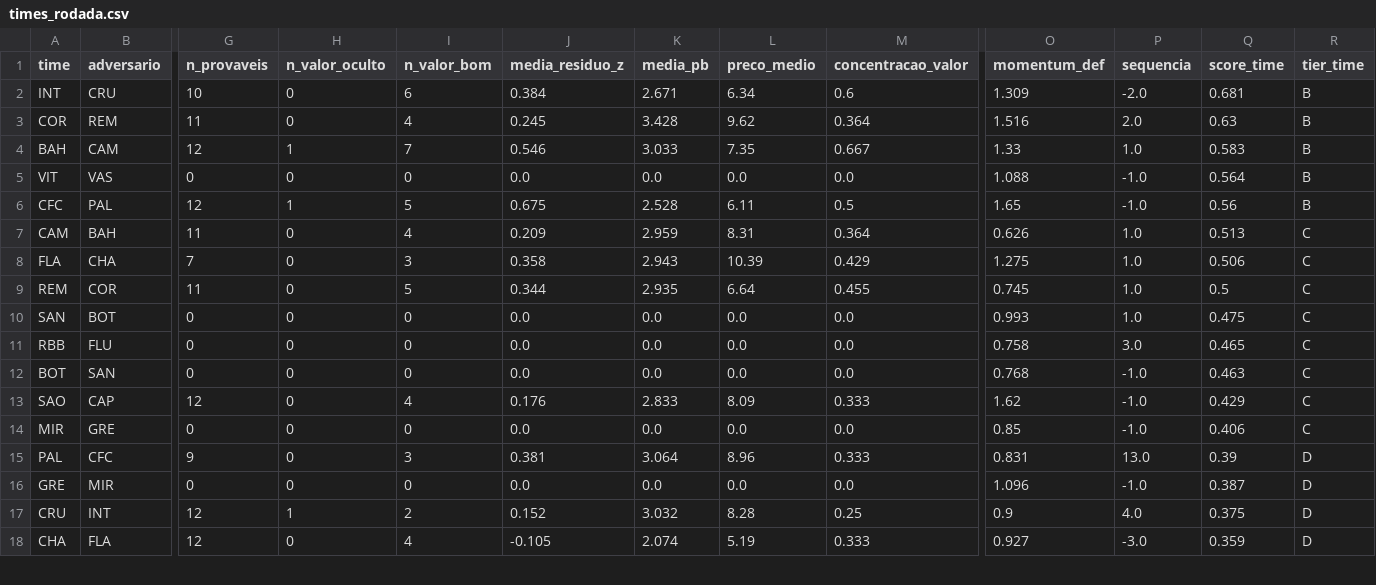
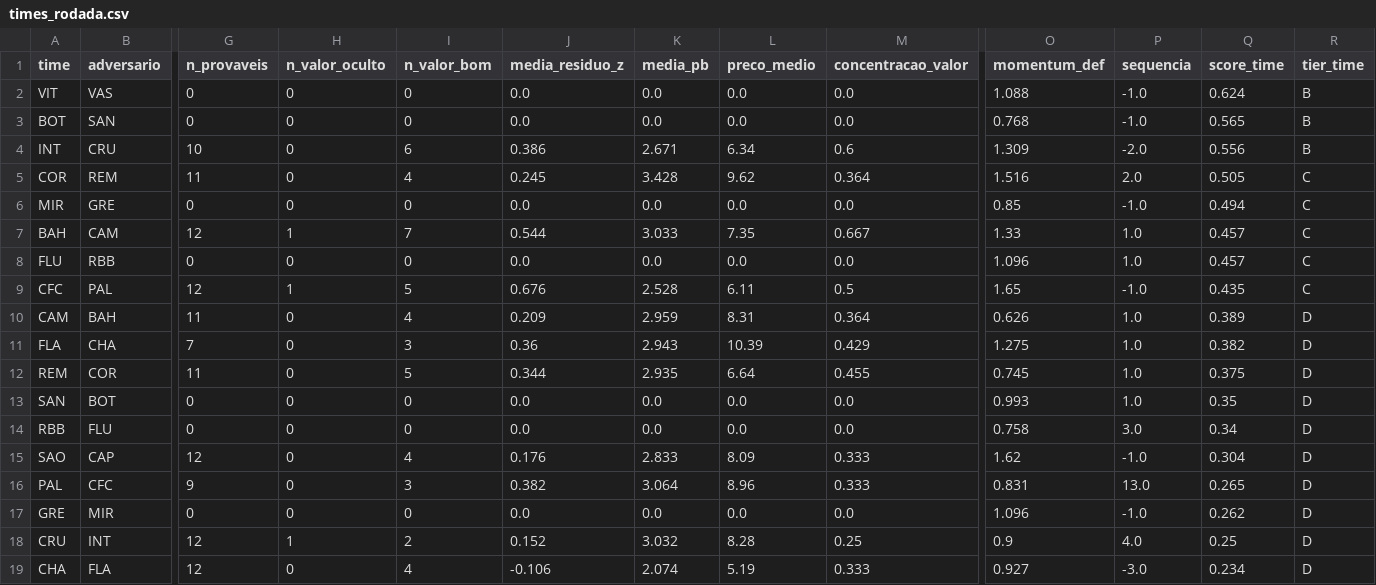
Before and after one commit to FilipeNamorato/extracaoCartola, a CSV file: docs/data/current/times_rodada.csv, drawn as a sheet; only a part is shown, gaps mark what is left out; removed rows and columns are numbered as before the commit, all else as after; rows hold the shown columns only; the diff covers the shown part only; the diff names each change by its address in the sheet, - before the commit and + after, or states it on an @@ line.

```diff
--- a/docs/data/current/times_rodada.csv
+++ b/docs/data/current/times_rodada.csv
+row 2: VIT | VAS | 0 | 0 | 0 | 0.0 | 0.0 | 0.0 | 0.0 | 1.088 | -1.0 | 0.624 | B
+row 3: BOT | SAN | 0 | 0 | 0 | 0.0 | 0.0 | 0.0 | 0.0 | 0.768 | -1.0 | 0.565 | B
-J4 (media_residuo_z): 0.384
+J4 (media_residuo_z): 0.386
-Q4 (score_time): 0.681
+Q4 (score_time): 0.556
-Q5 (score_time): 0.63
+Q5 (score_time): 0.505
-R5 (tier_time): B
+R5 (tier_time): C
+row 6: MIR | GRE | 0 | 0 | 0 | 0.0 | 0.0 | 0.0 | 0.0 | 0.85 | -1.0 | 0.494 | C
-J7 (media_residuo_z): 0.546
+J7 (media_residuo_z): 0.544
-Q7 (score_time): 0.583
+Q7 (score_time): 0.457
-R7 (tier_time): B
+R7 (tier_time): C
-row 5: VIT | VAS | 0 | 0 | 0 | 0.0 | 0.0 | 0.0 | 0.0 | 1.088 | -1.0 | 0.564 | B
+row 8: FLU | RBB | 0 | 0 | 0 | 0.0 | 0.0 | 0.0 | 0.0 | 1.096 | 1.0 | 0.457 | C
-J9 (media_residuo_z): 0.675
+J9 (media_residuo_z): 0.676
-Q9 (score_time): 0.56
+Q9 (score_time): 0.435
-R9 (tier_time): B
+R9 (tier_time): C
-Q10 (score_time): 0.513
+Q10 (score_time): 0.389
-R10:R14 (tier_time): C
+R10:R14 (tier_time): D
-J11 (media_residuo_z): 0.358
+J11 (media_residuo_z): 0.36
-Q11 (score_time): 0.506
+Q11 (score_time): 0.382
-Q12 (score_time): 0.5
+Q12 (score_time): 0.375
-Q13 (score_time): 0.475
+Q13 (score_time): 0.35
-Q14 (score_time): 0.465
+Q14 (score_time): 0.34
-row 12: BOT | SAN | 0 | 0 | 0 | 0.0 | 0.0 | 0.0 | 0.0 | 0.768 | -1.0 | 0.463 | C
-Q15 (score_time): 0.429
+Q15 (score_time): 0.304
-R15 (tier_time): C
+R15 (tier_time): D
-row 14: MIR | GRE | 0 | 0 | 0 | 0.0 | 0.0 | 0.0 | 0.0 | 0.85 | -1.0 | 0.406 | C
-J16 (media_residuo_z): 0.381
+J16 (media_residuo_z): 0.382
-Q16 (score_time): 0.39
+Q16 (score_time): 0.265
-Q17 (score_time): 0.387
+Q17 (score_time): 0.262
-Q18 (score_time): 0.375
+Q18 (score_time): 0.25
-J19 (media_residuo_z): -0.105
+J19 (media_residuo_z): -0.106
-Q19 (score_time): 0.359
+Q19 (score_time): 0.234
```
Also changed, not shown: 1 removed row and 3 edited cells elsewhere in this file, docs/data/current/atletas.csv, docs/data/current/mercado.csv, 14 other files.
